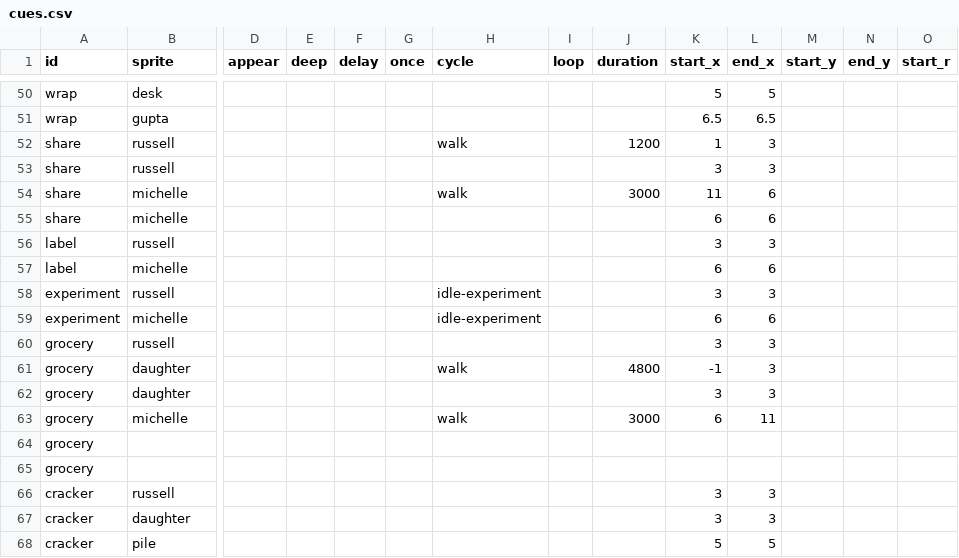
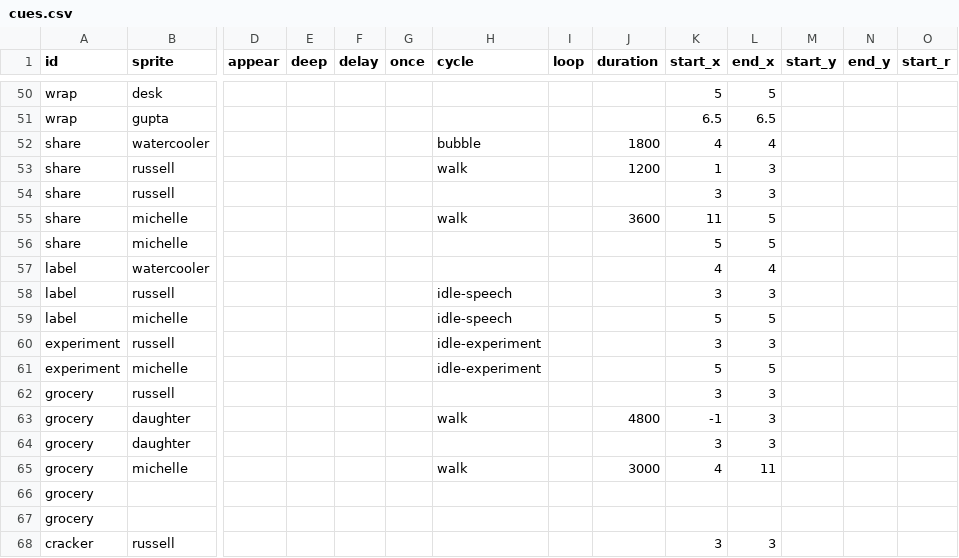
Before and after one commit to the-pudding/sesame, a CSV file: src/data/cues.csv, drawn as a sheet; only a part is shown, gaps mark what is left out; the shorter side is filled out with more unchanged rows; addresses are those after the commit; rows hold the shown columns only; the diff names each change by its address in the sheet, - before the commit and + after, or states it on an @@ line.

Commit message:
watercooler

```diff
--- a/src/data/cues.csv
+++ b/src/data/cues.csv
+row 52: share | watercooler |  |  |  |  | bubble |  | 1800 | 4 | 4
-J55 (duration): 3000
+J55 (duration): 3600
-L55:L56 (end_x): 6
+L55:L56 (end_x): 5
-K56 (start_x): 6
+K56 (start_x): 5
+row 57: label | watercooler |  |  |  |  |  |  |  | 4 | 4
-H58:H59 (cycle): (empty)
+H58:H59 (cycle): idle-speech
-K59 (start_x): 6
+K59 (start_x): 5
-L59 (end_x): 6
+L59 (end_x): 5
-K61 (start_x): 6
+K61 (start_x): 5
-L61 (end_x): 6
+L61 (end_x): 5
-K65 (start_x): 6
+K65 (start_x): 4
```
Also changed, not shown: 9 other files.
